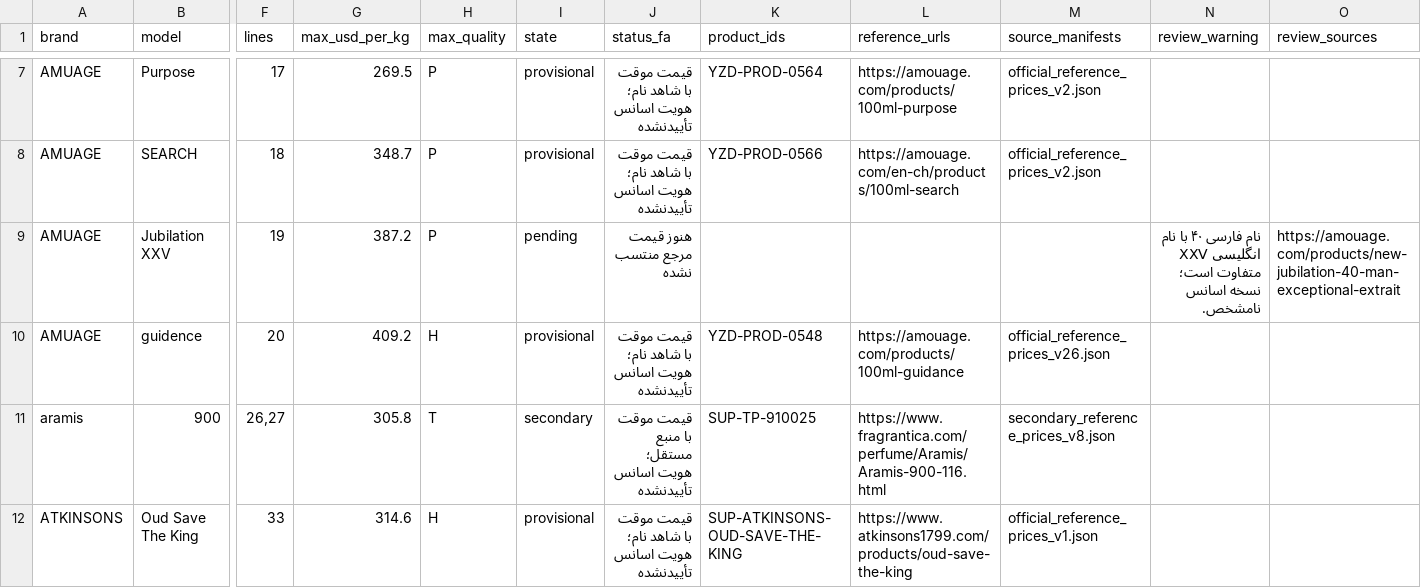
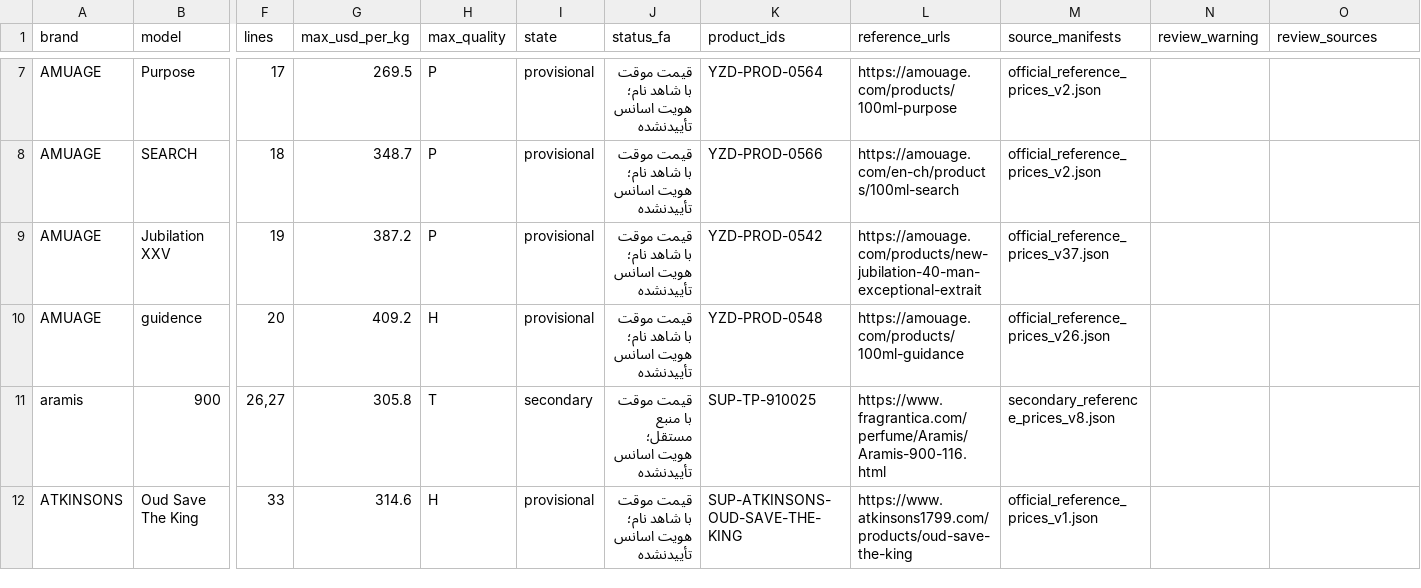
Before and after one commit to Saeedsoli/YZDPRFM, a CSV file: reports/supplier_coverage_20261101.csv, drawn as a sheet; only a part is shown, gaps mark what is left out; the diff names each change by its address in the sheet, - before the commit and + after, or states it on an @@ line.

Commit message:
Record owner-selected Jubilation 40 reference and price

```diff
--- a/reports/supplier_coverage_20261101.csv
+++ b/reports/supplier_coverage_20261101.csv
-I9 (state): pending
+I9 (state): provisional
-J9 (status_fa): هنوز قیمت مرجع منتسب نشده
+J9 (status_fa): قیمت موقت با شاهد نام؛ هویت اسانس تأییدنشده
-K9 (product_ids): (empty)
+K9 (product_ids): YZD-PROD-0542
-L9 (reference_urls): (empty)
+L9 (reference_urls): https://amouage.com/products/new-jubilation-40-man-exceptional-extrait
-M9 (source_manifests): (empty)
+M9 (source_manifests): official_reference_prices_v37.json
-N9 (review_warning): نام فارسی ۴۰ با نام انگلیسی XXV متفاوت است؛ نسخه اسانس نامشخص.
+N9 (review_warning): (empty)
-O9 (review_sources): https://amouage.com/products/new-jubilation-40-man-exceptional-extrait
+O9 (review_sources): (empty)
```
Also changed, not shown: 15 other files.
